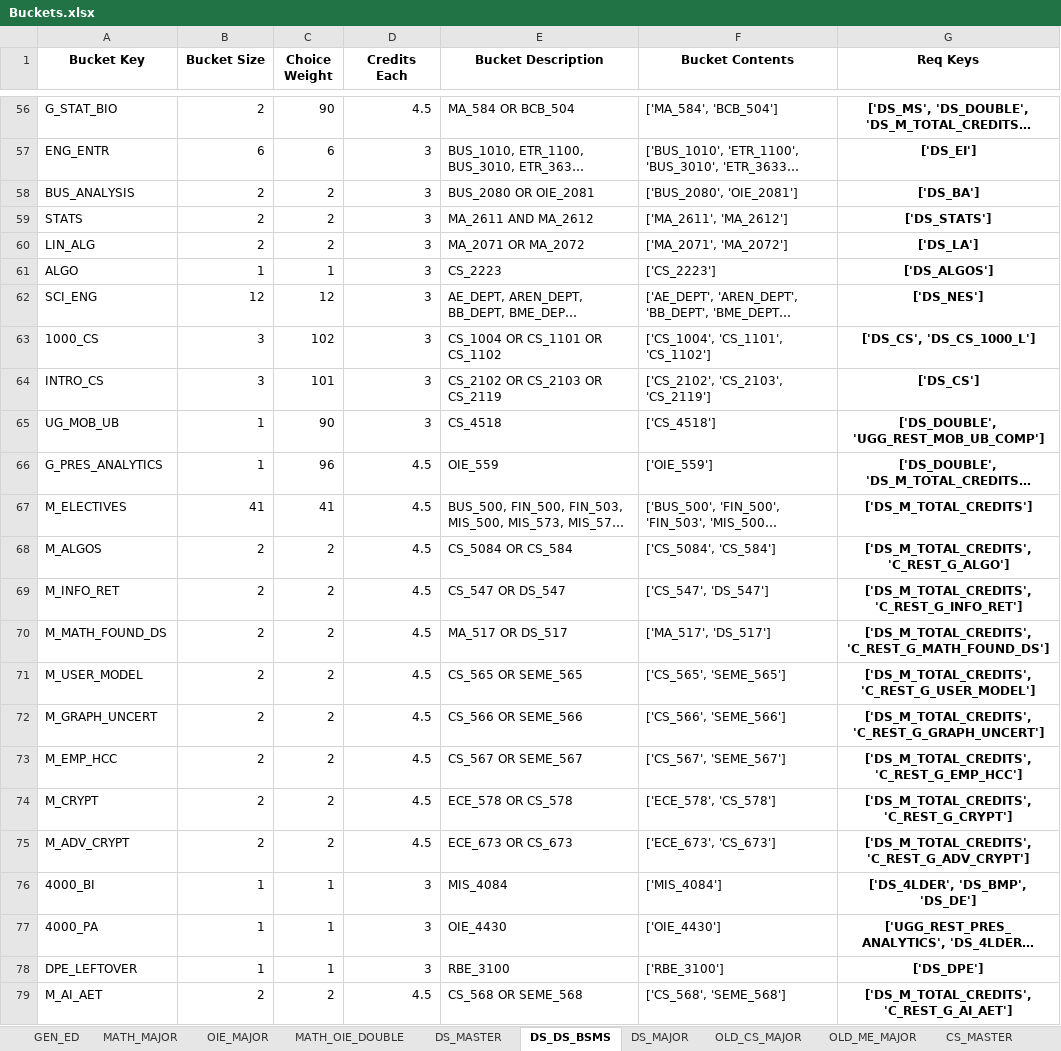
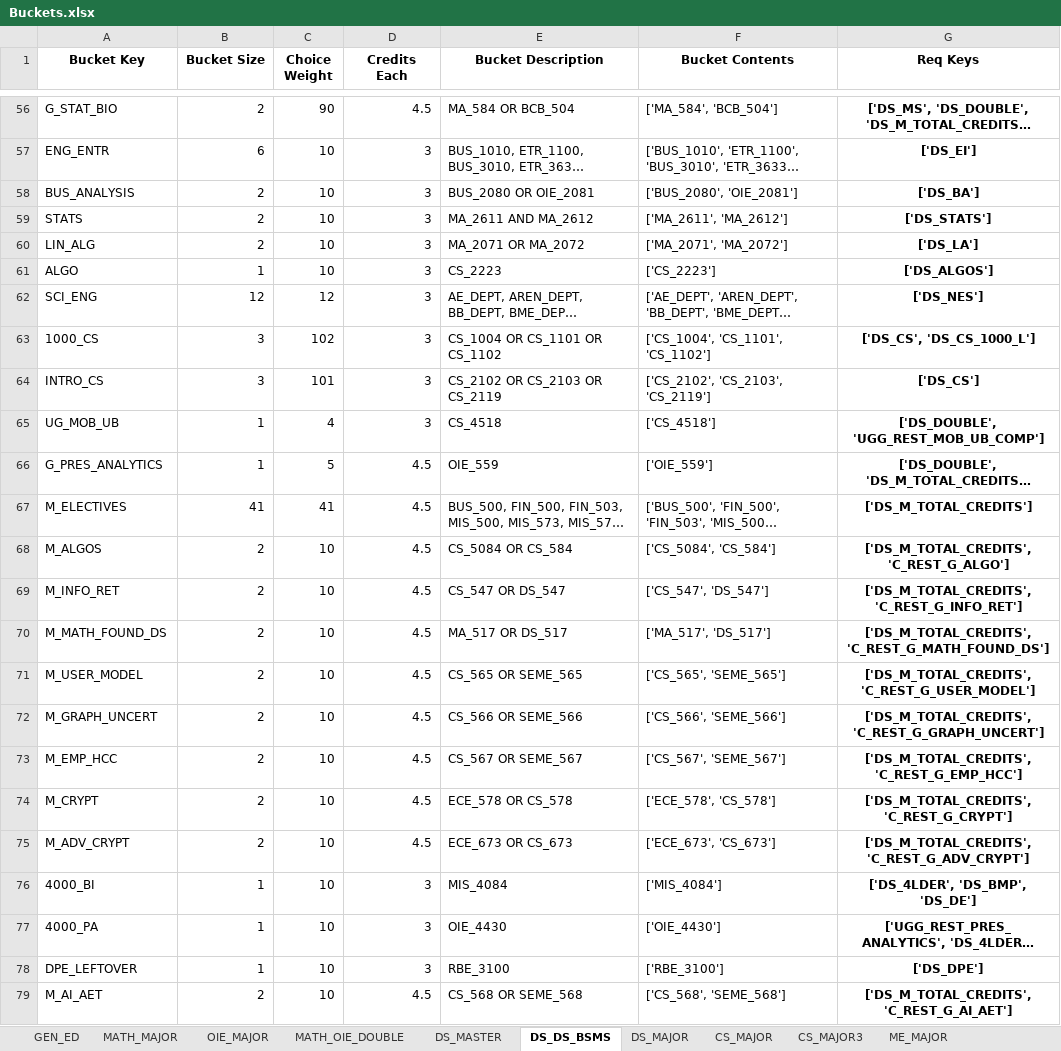
Before and after one commit to amicarellade/WPI-Student-Course-Optimization-23-24, an Excel workbook: double-major-optimization-main/Data/Sheets/Buckets.xlsx, sheet DS_DS_BSMS, drawn as a sheet; only a part is shown, gaps mark what is left out; long unchanged cells end in …; values as stored, in another font and other column widths than the file's, no borders; the diff covers the shown part only; the diff names each change by its address in the sheet, - before the commit and + after, or states it on an @@ line.

```diff
--- a/double-major-optimization-main/Data/Sheets/Buckets.xlsx (sheet DS_DS_BSMS)
+++ b/double-major-optimization-main/Data/Sheets/Buckets.xlsx (sheet DS_DS_BSMS)
-sheet tab: OLD_ME_MAJOR
+sheet tab: CS_MAJOR3
-sheet tab: OLD_CS_MAJOR
-C57 (Choice Weight): 6
+C57 (Choice Weight): 10
-C58:C60 (Choice Weight): 2
+C58:C60 (Choice Weight): 10
-C61 (Choice Weight): 1
+C61 (Choice Weight): 10
-C65 (Choice Weight): 90
+C65 (Choice Weight): 4
-C66 (Choice Weight): 96
+C66 (Choice Weight): 5
-C68:C75 (Choice Weight): 2
+C68:C75 (Choice Weight): 10
-C76:C78 (Choice Weight): 1
+C76:C78 (Choice Weight): 10
-C79 (Choice Weight): 2
+C79 (Choice Weight): 10
```
Also changed, not shown: 46 edited cells elsewhere in this sheet, sheet CS_DS_DOUBLE, sheet CS_MAJOR3, sheet CS_MAJOR, sheet ME_MAJOR, sheet GEN_ED, sheet MATH_MAJOR, 3 more sheets, other sheet tabs, double-major-optimization-main/Data/Sheets/Requirements.xlsx, 27 other files.
